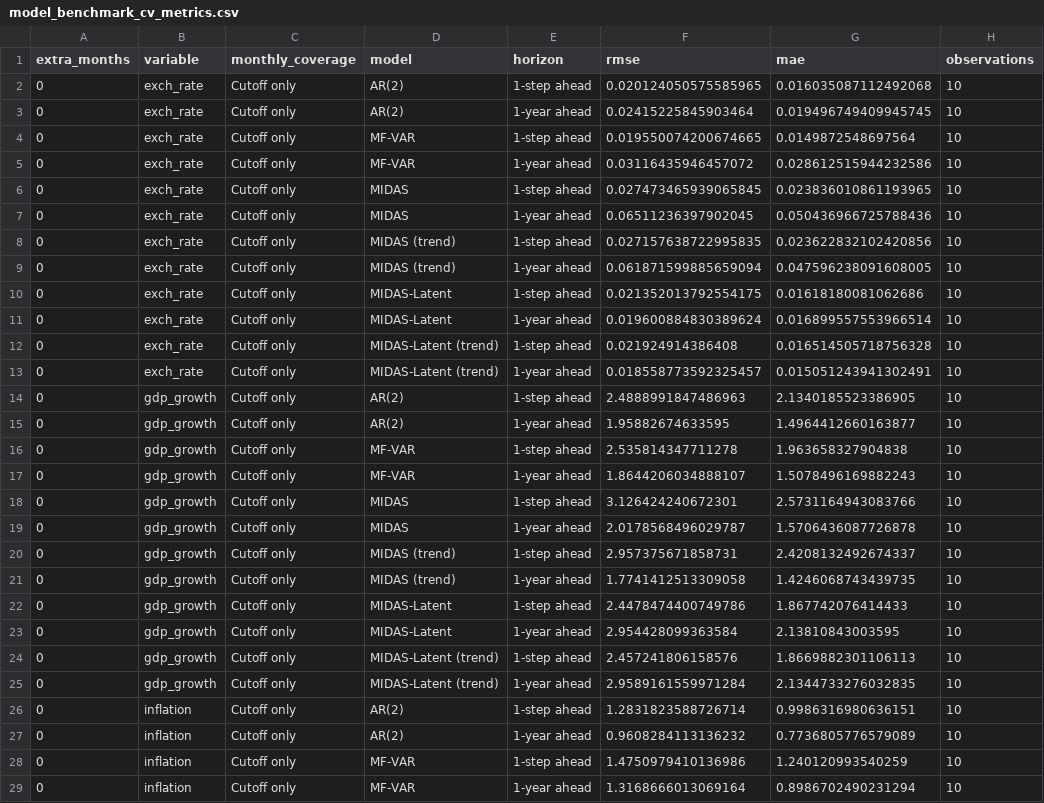
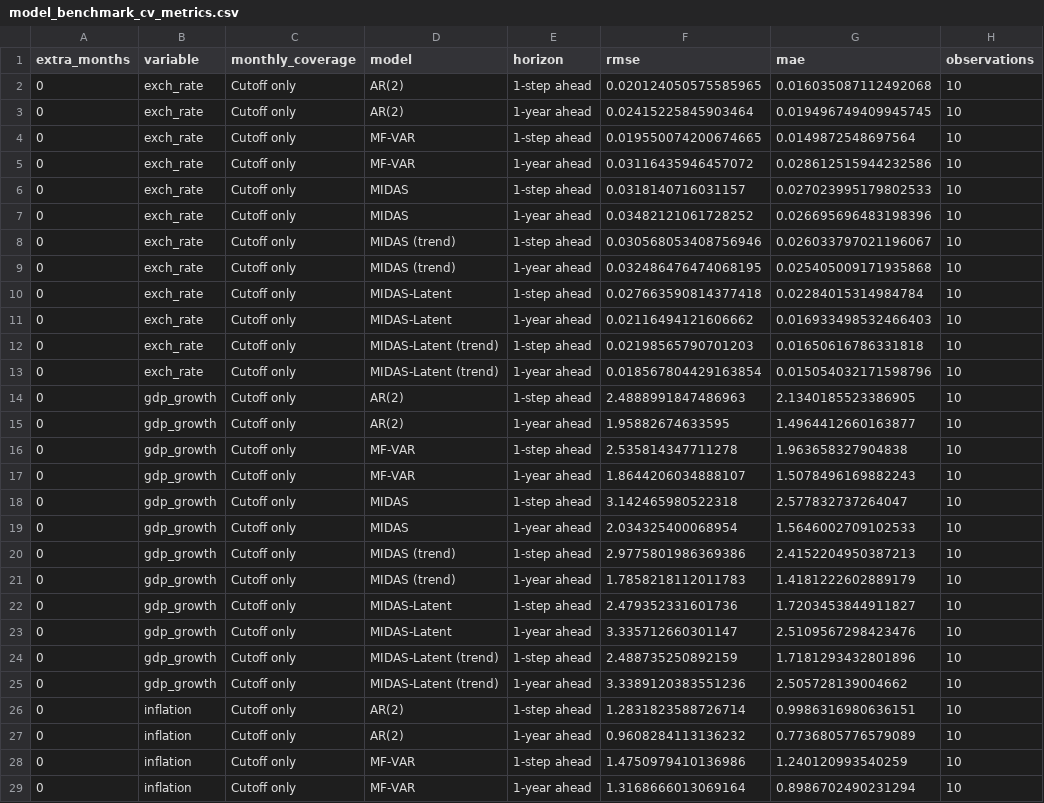
Before and after one commit to mddudko/methods-for-macro-forecasting-2025, a CSV file: submission/output/benchmarks/csv/model_benchmark_cv_metrics.csv, drawn as a sheet; only a part is shown; the diff covers the shown part only.

```diff
--- a/submission/output/benchmarks/csv/model_benchmark_cv_metrics.csv
+++ b/submission/output/benchmarks/csv/model_benchmark_cv_metrics.csv
@@ -5,10 +5,10 @@ extra_months,variable,monthly_coverage,model,horizon,rmse,mae,observations
 0,exch_rate,Cutoff only,MF-VAR,1-year ahead,0.03116435946457072,0.028612515944232586,10
-0,exch_rate,Cutoff only,MIDAS,1-step ahead,0.027473465939065845,0.023836010861193965,10
-0,exch_rate,Cutoff only,MIDAS,1-year ahead,0.06511236397902045,0.050436966725788436,10
-0,exch_rate,Cutoff only,MIDAS (trend),1-step ahead,0.027157638722995835,0.023622832102420856,10
-0,exch_rate,Cutoff only,MIDAS (trend),1-year ahead,0.061871599885659094,0.047596238091608005,10
-0,exch_rate,Cutoff only,MIDAS-Latent,1-step ahead,0.021352013792554175,0.01618180081062686,10
-0,exch_rate,Cutoff only,MIDAS-Latent,1-year ahead,0.019600884830389624,0.016899557553966514,10
-0,exch_rate,Cutoff only,MIDAS-Latent (trend),1-step ahead,0.021924914386408,0.016514505718756328,10
-0,exch_rate,Cutoff only,MIDAS-Latent (trend),1-year ahead,0.018558773592325457,0.015051243941302491,10
+0,exch_rate,Cutoff only,MIDAS,1-step ahead,0.0318140716031157,0.027023995179802533,10
+0,exch_rate,Cutoff only,MIDAS,1-year ahead,0.03482121061728252,0.026695696483198396,10
+0,exch_rate,Cutoff only,MIDAS (trend),1-step ahead,0.030568053408756946,0.026033797021196067,10
+0,exch_rate,Cutoff only,MIDAS (trend),1-year ahead,0.032486476474068195,0.025405009171935868,10
+0,exch_rate,Cutoff only,MIDAS-Latent,1-step ahead,0.027663590814377418,0.02284015314984784,10
+0,exch_rate,Cutoff only,MIDAS-Latent,1-year ahead,0.02116494121606662,0.016933498532466403,10
+0,exch_rate,Cutoff only,MIDAS-Latent (trend),1-step ahead,0.02198565790701203,0.01650616786331818,10
+0,exch_rate,Cutoff only,MIDAS-Latent (trend),1-year ahead,0.018567804429163854,0.015054032171598796,10
 0,gdp_growth,Cutoff only,AR(2),1-step ahead,2.4888991847486963,2.1340185523386905,10
@@ -17,10 +17,10 @@ extra_months,variable,monthly_coverage,model,horizon,rmse,mae,observations
 0,gdp_growth,Cutoff only,MF-VAR,1-year ahead,1.8644206034888107,1.5078496169882243,10
-0,gdp_growth,Cutoff only,MIDAS,1-step ahead,3.126424240672301,2.5731164943083766,10
-0,gdp_growth,Cutoff only,MIDAS,1-year ahead,2.0178568496029787,1.5706436087726878,10
-0,gdp_growth,Cutoff only,MIDAS (trend),1-step ahead,2.957375671858731,2.4208132492674337,10
-0,gdp_growth,Cutoff only,MIDAS (trend),1-year ahead,1.7741412513309058,1.4246068743439735,10
-0,gdp_growth,Cutoff only,MIDAS-Latent,1-step ahead,2.4478474400749786,1.867742076414433,10
-0,gdp_growth,Cutoff only,MIDAS-Latent,1-year ahead,2.954428099363584,2.13810843003595,10
-0,gdp_growth,Cutoff only,MIDAS-Latent (trend),1-step ahead,2.457241806158576,1.8669882301106113,10
-0,gdp_growth,Cutoff only,MIDAS-Latent (trend),1-year ahead,2.9589161559971284,2.1344733276032835,10
+0,gdp_growth,Cutoff only,MIDAS,1-step ahead,3.142465980522318,2.577832737264047,10
+0,gdp_growth,Cutoff only,MIDAS,1-year ahead,2.034325400068954,1.5646002709102533,10
+0,gdp_growth,Cutoff only,MIDAS (trend),1-step ahead,2.9775801986369386,2.4152204950387213,10
+0,gdp_growth,Cutoff only,MIDAS (trend),1-year ahead,1.7858218112011783,1.4181222602889179,10
+0,gdp_growth,Cutoff only,MIDAS-Latent,1-step ahead,2.479352331601736,1.7203453844911827,10
+0,gdp_growth,Cutoff only,MIDAS-Latent,1-year ahead,3.335712660301147,2.5109567298423476,10
+0,gdp_growth,Cutoff only,MIDAS-Latent (trend),1-step ahead,2.488735250892159,1.7181293432801896,10
+0,gdp_growth,Cutoff only,MIDAS-Latent (trend),1-year ahead,3.3389120383551236,2.505728139004662,10
 0,inflation,Cutoff only,AR(2),1-step ahead,1.2831823588726714,0.9986316980636151,10
```
Also changed, not shown: 112 edited cells elsewhere in this file, submission/output/benchmarks/csv/model_benchmark_cv_predictions.csv, submission/output/benchmarks/csv/model_benchmark_cv_timings.csv, 8 other files.
